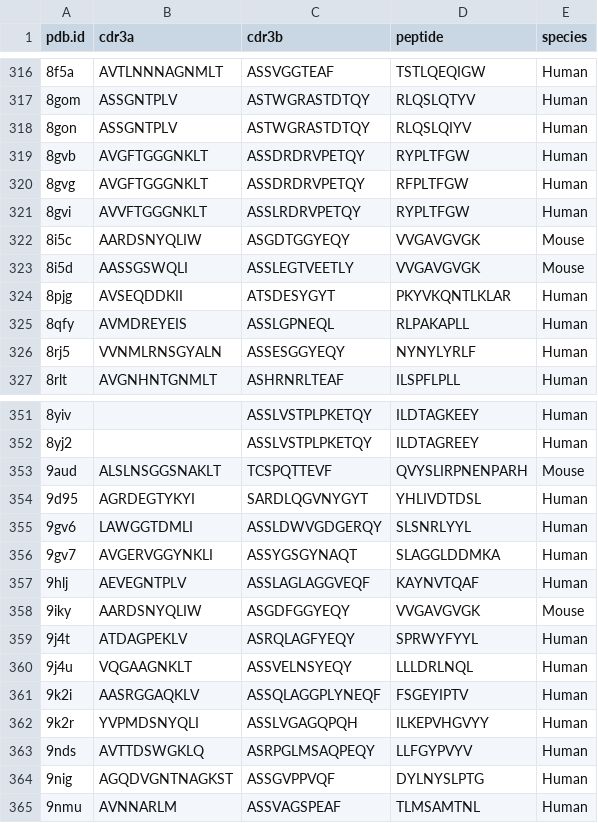
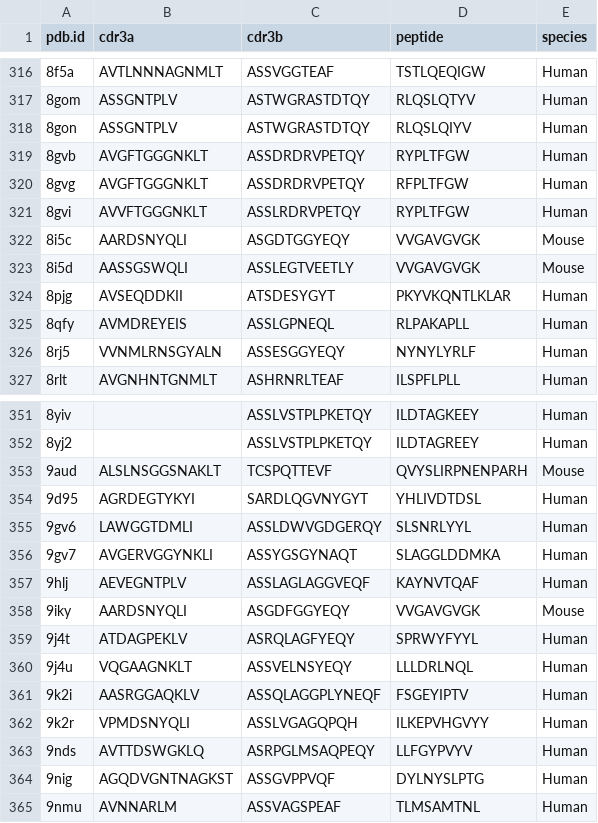
Before and after one commit to antigenomics/tcren, a CSV file: notebooks/natcompsci2022/results_new/markup_2026.csv, drawn as a sheet; only a part is shown, gaps mark what is left out.

```diff
--- a/notebooks/natcompsci2022/results_new/markup_2026.csv
+++ b/notebooks/natcompsci2022/results_new/markup_2026.csv
@@ -321,3 +321,3 @@ pdb.id,cdr3a,cdr3b,peptide,species
 8gvi,AVVFTGGGNKLT,ASSLRDRVPETQY,RYPLTFGW,Human
-8i5c,AARDSNYQLIW,ASGDTGGYEQY,VVGAVGVGK,Mouse
+8i5c,AARDSNYQLI,ASGDTGGYEQY,VVGAVGVGK,Mouse
 8i5d,AASSGSWQLI,ASSLEGTVEETLY,VVGAVGVGK,Mouse
@@ -357,3 +357,3 @@ pdb.id,cdr3a,cdr3b,peptide,species
 9hlj,AEVEGNTPLV,ASSLAGLAGGVEQF,KAYNVTQAF,Human
-9iky,AARDSNYQLIW,ASGDFGGYEQY,VVGAVGVGK,Mouse
+9iky,AARDSNYQLI,ASGDFGGYEQY,VVGAVGVGK,Mouse
 9j4t,ATDAGPEKLV,ASRQLAGFYEQY,SPRWYFYYL,Human
@@ -361,3 +361,3 @@ pdb.id,cdr3a,cdr3b,peptide,species
 9k2i,AASRGGAQKLV,ASSQLAGGPLYNEQF,FSGEYIPTV,Human
-9k2r,YVPMDSNYQLI,ASSLVGAGQPQH,ILKEPVHGVYY,Human
+9k2r,VPMDSNYQLI,ASSLVGAGQPQH,ILKEPVHGVYY,Human
 9nds,AVTTDSWGKLQ,ASRPGLMSAQPEQY,LLFGYPVYV,Human
```
Also changed, not shown: notebooks/natcompsci2022/results_new/TCRen_2026.csv, notebooks/natcompsci2022/results_new/benchmark_bigot.csv, 19 other files.
